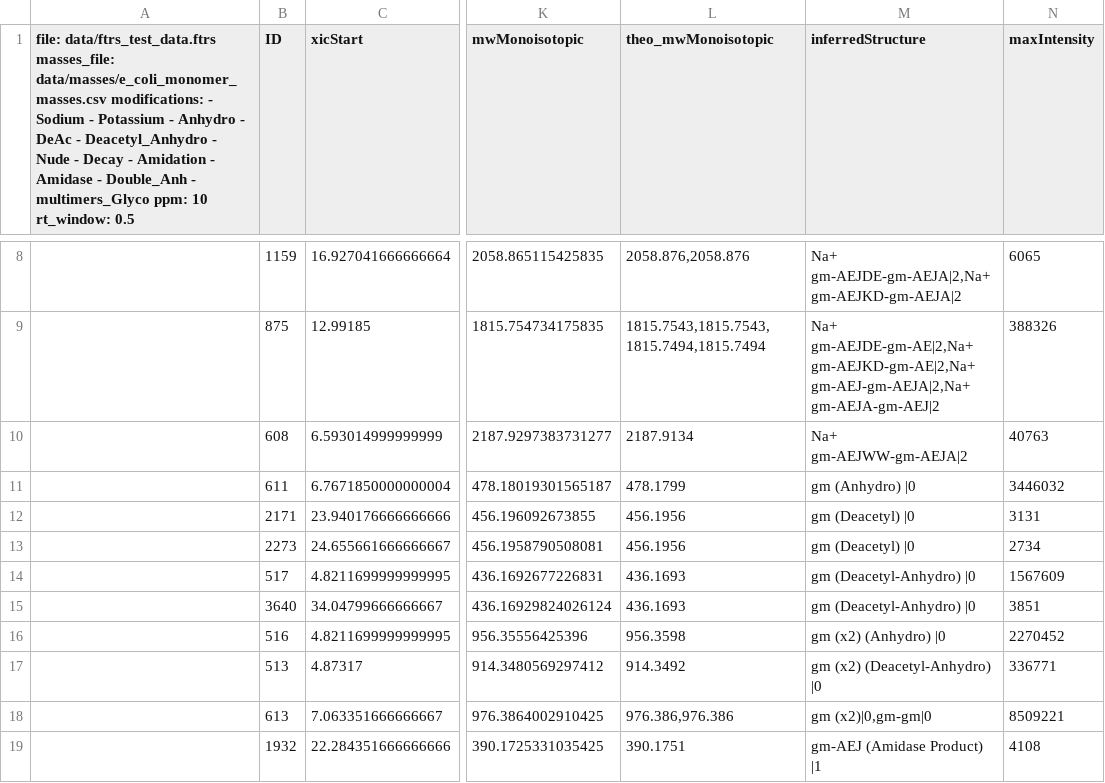
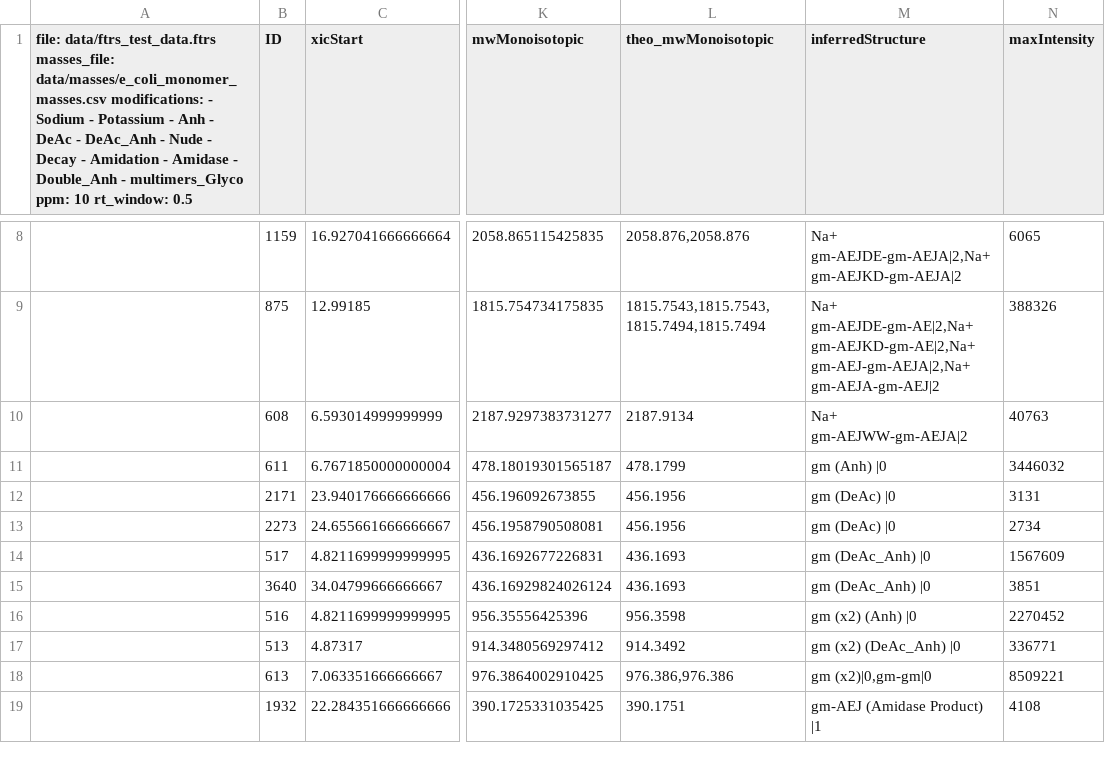
Before and after one commit to Mesnage-Org/pgfinder, a CSV file: data/baseline_output_ftrs.csv, drawn as a sheet; only a part is shown, gaps mark what is left out; the diff covers the shown part only; the diff names each change by its address in the sheet, - before the commit and + after, or states it on an @@ line.

```diff
--- a/data/baseline_output_ftrs.csv
+++ b/data/baseline_output_ftrs.csv
-A1: …Potassium - Anhydro - DeAc - Deacetyl_Anhydro - Nude…
+A1: …Potassium - Anh - DeAc - DeAc_Anh - Nude…
-M11 (inferredStructure): gm (Anhydro) |0
+M11 (inferredStructure): gm (Anh) |0
-M12:M13 (inferredStructure): gm (Deacetyl) |0
+M12:M13 (inferredStructure): gm (DeAc) |0
-M14:M15 (inferredStructure): gm (Deacetyl-Anhydro) |0
+M14:M15 (inferredStructure): gm (DeAc_Anh) |0
-M16 (inferredStructure): gm (x2) (Anhydro) |0
+M16 (inferredStructure): gm (x2) (Anh) |0
-M17 (inferredStructure): gm (x2) (Deacetyl-Anhydro) |0
+M17 (inferredStructure): gm (x2) (DeAc_Anh) |0
```
Also changed, not shown: 36 edited cells elsewhere in this file, data/baseline_output_mq.csv.
